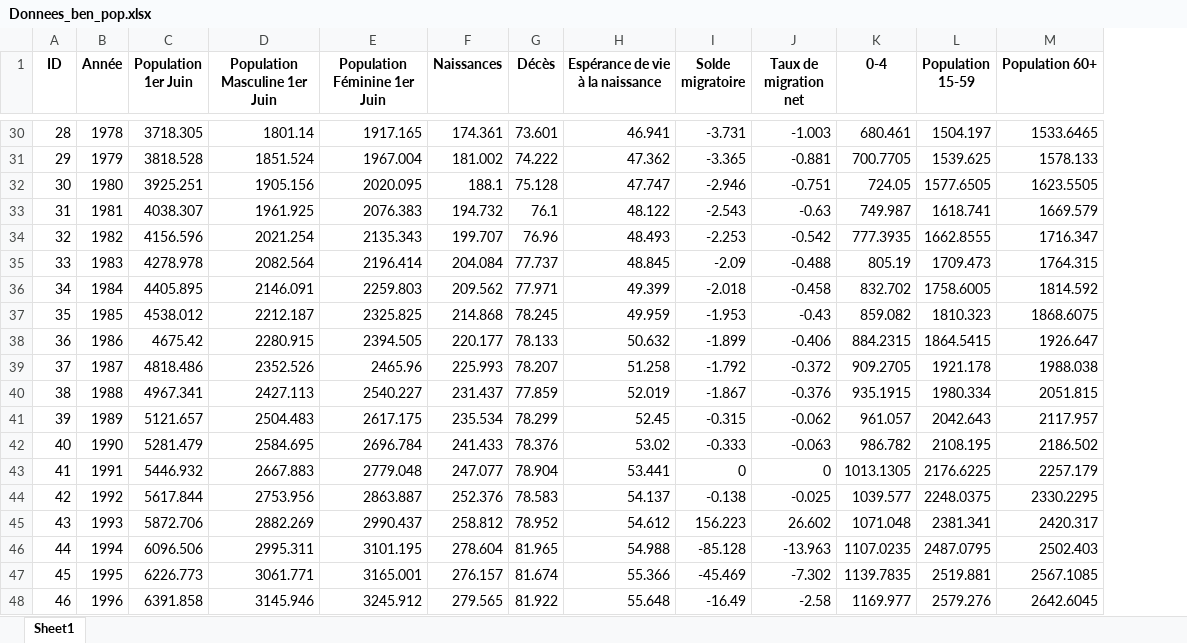
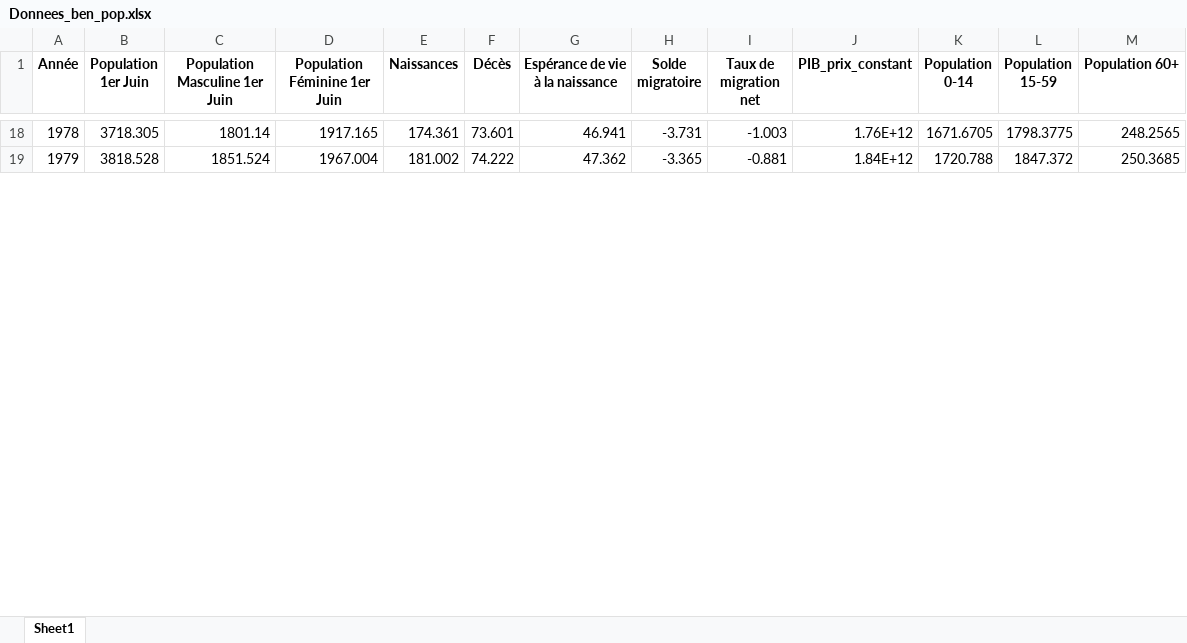
Before and after one commit to FidTCHANDO/ANIP_Challenge1, an Excel workbook: Donnees_ben_pop.xlsx, sheet Sheet1, drawn as a sheet; only a part is shown, gaps mark what is left out; values as stored, in another font and other column widths than the file's, no borders; removed rows and columns are numbered as before the commit, all else as after; the diff covers the shown part only; the diff names each change by its address in the sheet, - before the commit and + after, or states it on an @@ line.

```diff
--- a/Donnees_ben_pop.xlsx (sheet Sheet1)
+++ b/Donnees_ben_pop.xlsx (sheet Sheet1)
-column A (ID), rows 30-31: 28 | 29
+column J (PIB_prix_constant), rows 18-19: 1.76E+12 | 1.84E+12
-K1: 0-4
+K1: Population 0-14
-K18 (Population 0-14): 680.461
+K18 (Population 0-14): 1671.6705
-L18 (Population 15-59): 1504.197
+L18 (Population 15-59): 1798.3775
-M18 (Population 60+): 1533.6465
+M18 (Population 60+): 248.2565
-K19 (Population 0-14): 700.7705
+K19 (Population 0-14): 1720.788
-L19 (Population 15-59): 1539.625
+L19 (Population 15-59): 1847.372
-M19 (Population 60+): 1578.133
+M19 (Population 60+): 250.3685
-row 32: 30 | 1980 | 3925.251 | 1905.156 | 2020.095 | 188.1 | 75.128 | 47.747 | -2.946 | -0.751 | 724.05 | 1577.6505 | 1623.5505
-row 33: 31 | 1981 | 4038.307 | 1961.925 | 2076.383 | 194.732 | 76.1 | 48.122 | -2.543 | -0.63 | 749.987 | 1618.741 | 1669.579
-row 34: 32 | 1982 | 4156.596 | 2021.254 | 2135.343 | 199.707 | 76.96 | 48.493 | -2.253 | -0.542 | 777.3935 | 1662.8555 | 1716.347
-row 35: 33 | 1983 | 4278.978 | 2082.564 | 2196.414 | 204.084 | 77.737 | 48.845 | -2.09 | -0.488 | 805.19 | 1709.473 | 1764.315
-row 36: 34 | 1984 | 4405.895 | 2146.091 | 2259.803 | 209.562 | 77.971 | 49.399 | -2.018 | -0.458 | 832.702 | 1758.6005 | 1814.592
-row 37: 35 | 1985 | 4538.012 | 2212.187 | 2325.825 | 214.868 | 78.245 | 49.959 | -1.953 | -0.43 | 859.082 | 1810.323 | 1868.6075
-row 38: 36 | 1986 | 4675.42 | 2280.915 | 2394.505 | 220.177 | 78.133 | 50.632 | -1.899 | -0.406 | 884.2315 | 1864.5415 | 1926.647
-row 39: 37 | 1987 | 4818.486 | 2352.526 | 2465.96 | 225.993 | 78.207 | 51.258 | -1.792 | -0.372 | 909.2705 | 1921.178 | 1988.038
-row 40: 38 | 1988 | 4967.341 | 2427.113 | 2540.227 | 231.437 | 77.859 | 52.019 | -1.867 | -0.376 | 935.1915 | 1980.334 | 2051.815
-row 41: 39 | 1989 | 5121.657 | 2504.483 | 2617.175 | 235.534 | 78.299 | 52.45 | -0.315 | -0.062 | 961.057 | 2042.643 | 2117.957
-row 42: 40 | 1990 | 5281.479 | 2584.695 | 2696.784 | 241.433 | 78.376 | 53.02 | -0.333 | -0.063 | 986.782 | 2108.195 | 2186.502
-row 43: 41 | 1991 | 5446.932 | 2667.883 | 2779.048 | 247.077 | 78.904 | 53.441 | 0 | 0 | 1013.1305 | 2176.6225 | 2257.179
-row 44: 42 | 1992 | 5617.844 | 2753.956 | 2863.887 | 252.376 | 78.583 | 54.137 | -0.138 | -0.025 | 1039.577 | 2248.0375 | 2330.2295
-row 45: 43 | 1993 | 5872.706 | 2882.269 | 2990.437 | 258.812 | 78.952 | 54.612 | 156.223 | 26.602 | 1071.048 | 2381.341 | 2420.317
-row 46: 44 | 1994 | 6096.506 | 2995.311 | 3101.195 | 278.604 | 81.965 | 54.988 | -85.128 | -13.963 | 1107.0235 | 2487.0795 | 2502.403
-row 47: 45 | 1995 | 6226.773 | 3061.771 | 3165.001 | 276.157 | 81.674 | 55.366 | -45.469 | -7.302 | 1139.7835 | 2519.881 | 2567.1085
-row 48: 46 | 1996 | 6391.858 | 3145.946 | 3245.912 | 279.565 | 81.922 | 55.648 | -16.49 | -2.58 | 1169.977 | 2579.276 | 2642.6045
```
Also changed, not shown: 14 removed rows and 123 edited cells elsewhere in this sheet, Glossaire_des_variables.xlsx, 3 other files.
